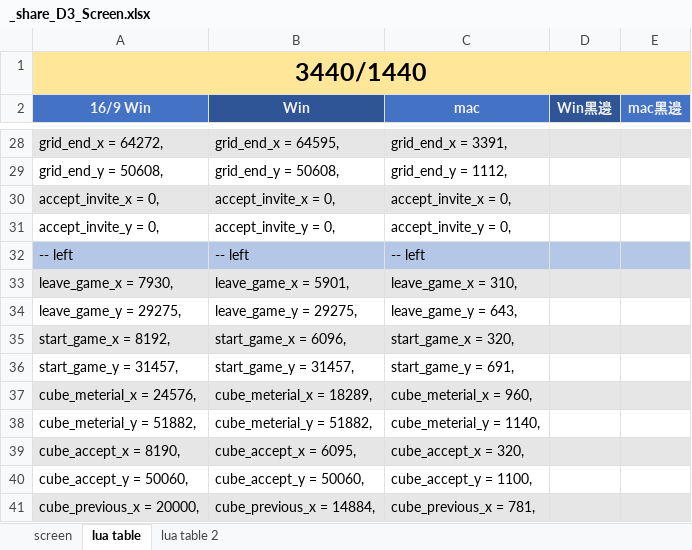
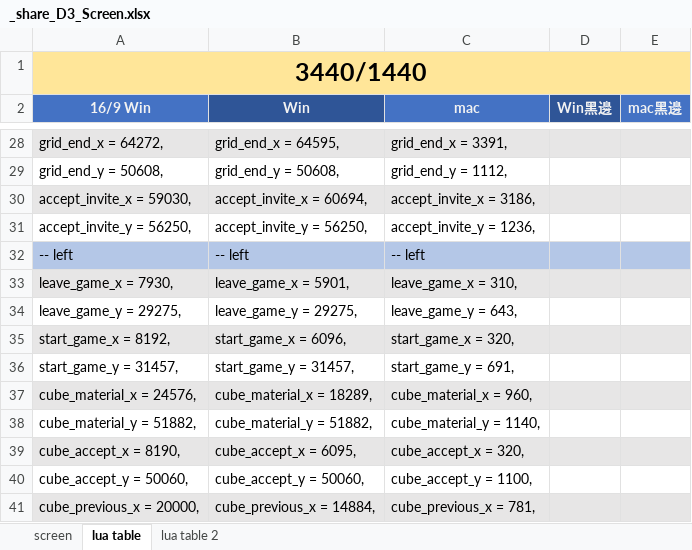
Before and after one commit to iVoxing/Logi-Pub, an Excel workbook: _share_D3_Screen.xlsx, sheet lua table, drawn as a sheet; only a part is shown, gaps mark what is left out; values as stored, in another font and other column widths than the file's, no borders; the diff names each change by its address in the sheet, - before the commit and + after, or states it on an @@ line.

```diff
--- a/_share_D3_Screen.xlsx (sheet lua table)
+++ b/_share_D3_Screen.xlsx (sheet lua table)
-A30 (16/9 Win): accept_invite_x = 0,
+A30 (16/9 Win): accept_invite_x = 59030,
-B30 (Win): accept_invite_x = 0,
+B30 (Win): accept_invite_x = 60694,
-C30 (mac): accept_invite_x = 0,
+C30 (mac): accept_invite_x = 3186,
-A31 (16/9 Win): accept_invite_y = 0,
+A31 (16/9 Win): accept_invite_y = 56250,
-B31 (Win): accept_invite_y = 0,
+B31 (Win): accept_invite_y = 56250,
-C31 (mac): accept_invite_y = 0,
+C31 (mac): accept_invite_y = 1236,
-A37 (16/9 Win): cube_meterial_x = 24576,
+A37 (16/9 Win): cube_material_x = 24576,
-B37 (Win): cube_meterial_x = 18289,
+B37 (Win): cube_material_x = 18289,
-C37 (mac): cube_meterial_x = 960,
+C37 (mac): cube_material_x = 960,
-A38 (16/9 Win): cube_meterial_y = 51882,
+A38 (16/9 Win): cube_material_y = 51882,
-B38 (Win): cube_meterial_y = 51882,
+B38 (Win): cube_material_y = 51882,
-C38 (mac): cube_meterial_y = 1140,
+C38 (mac): cube_material_y = 1140,
```
Also changed, not shown: sheet screen, sheet lua table 2, formulas that keep their value, 1 other file.
